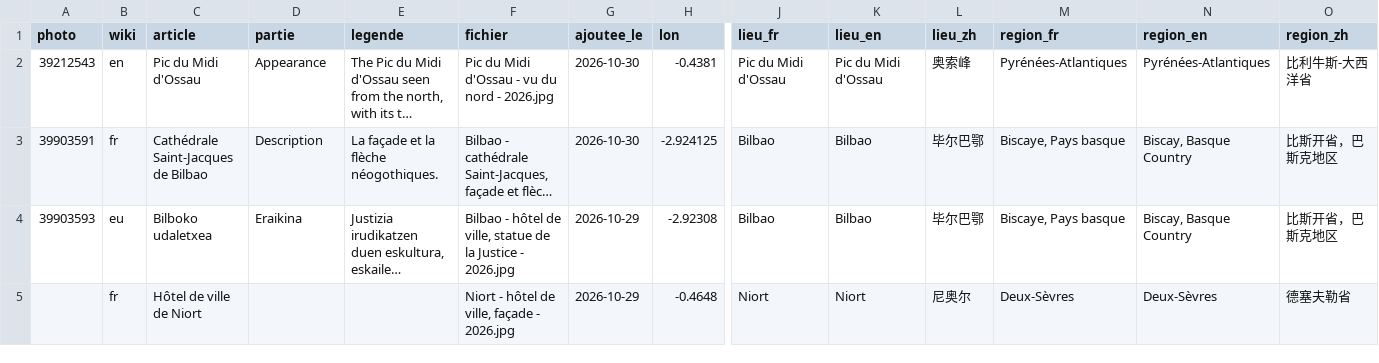
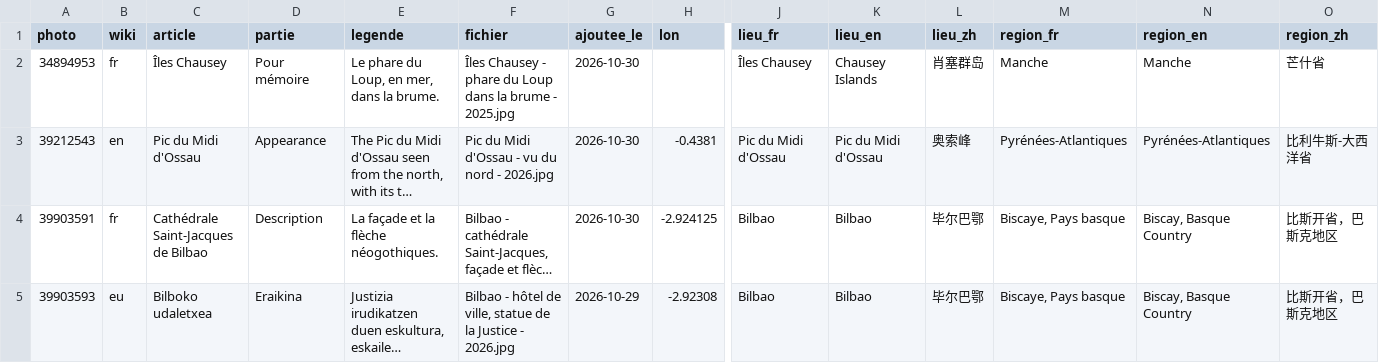
Before and after one commit to Willwonderc/PexelsWillwonder, a CSV file: vitrine/wikipedia.csv, drawn as a sheet; only a part is shown, gaps mark what is left out; the shorter side is filled out with more unchanged rows; long unchanged cells end in …; rows hold the shown columns only; the diff names each change by its address in the sheet, - before the commit and + after, or states it on an @@ line.

```diff
--- a/vitrine/wikipedia.csv
+++ b/vitrine/wikipedia.csv
+row 2: 34894953 | fr | Îles Chausey | Pour mémoire | Le phare du Loup, en mer, dans la brume. | Îles Chausey - phare du Loup dans la brume - 2025.jpg | 2026-10-30 |  | Îles Chausey | Chausey Islands | 肖塞群岛 | Manche | Manche | 芒什省
```
Also changed, not shown: 1 other file.
